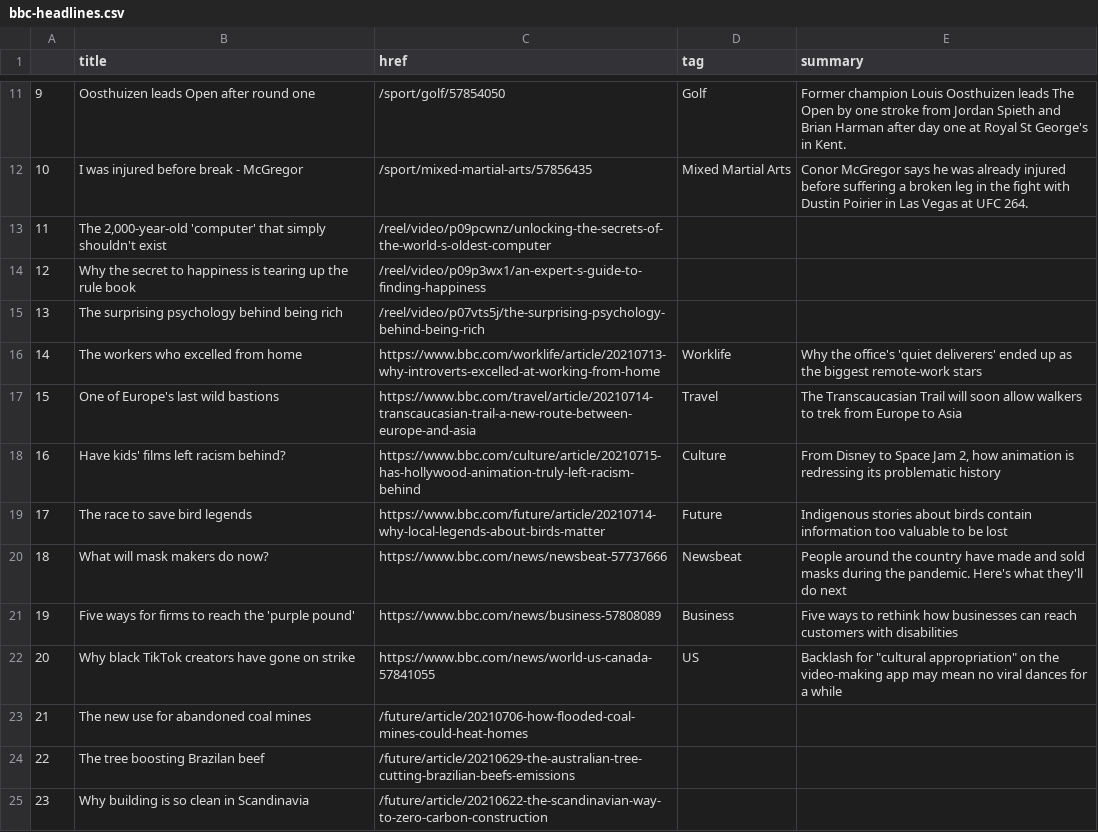
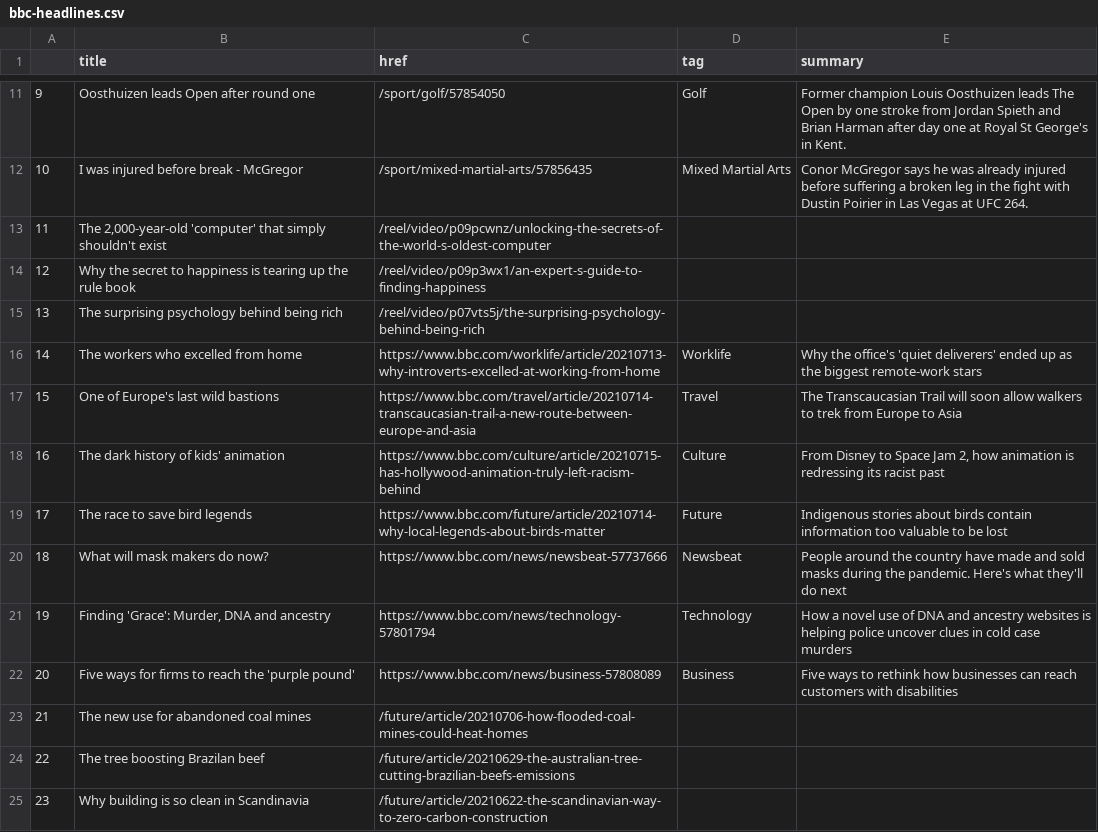
Before and after one commit to jgulane/Autoscraper, a CSV file: bbc-headlines.csv, drawn as a sheet; only a part is shown, gaps mark what is left out; the diff covers the shown part only.

```diff
--- a/bbc-headlines.csv
+++ b/bbc-headlines.csv
@@ -17,7 +17,7 @@
 15,One of Europe's last wild bastions,https://www.bbc.com/travel/article/20210714-transcaucasian-trail-a-new-route-between-europe-and-asia,Travel,The Transcaucasian Trail will soon allow walkers to trek from Europe to Asia
-16,Have kids' films left racism behind?,https://www.bbc.com/culture/article/20210715-has-hollywood-animation-truly-left-racism-behind,Culture,"From Disney to Space Jam 2, how animation is redressing its problematic history"
+16,The dark history of kids' animation,https://www.bbc.com/culture/article/20210715-has-hollywood-animation-truly-left-racism-behind,Culture,"From Disney to Space Jam 2, how animation is redressing its racist past"
 17,The race to save bird legends,https://www.bbc.com/future/article/20210714-why-local-legends-about-birds-matter,Future,Indigenous stories about birds contain information too valuable to be lost
 18,What will mask makers do now?,https://www.bbc.com/news/newsbeat-57737666,Newsbeat,People around the country have made and sold masks during the pandemic. Here's what they'll do next
-19,Five ways for firms to reach the 'purple pound',https://www.bbc.com/news/business-57808089,Business,Five ways to rethink how businesses can reach customers with disabilities
-20,Why black TikTok creators have gone on strike,https://www.bbc.com/news/world-us-canada-57841055,US,"Backlash for ""cultural appropriation"" on the video-making app may mean no viral dances for a while"
+19,"Finding 'Grace': Murder, DNA and ancestry",https://www.bbc.com/news/technology-57801794,Technology,How a novel use of DNA and ancestry websites is helping police uncover clues in cold case murders
+20,Five ways for firms to reach the 'purple pound',https://www.bbc.com/news/business-57808089,Business,Five ways to rethink how businesses can reach customers with disabilities
 21,The new use for abandoned coal mines,/future/article/20210706-how-flooded-coal-mines-could-heat-homes,,
```
Also changed, not shown: 22 edited cells elsewhere in this file.
